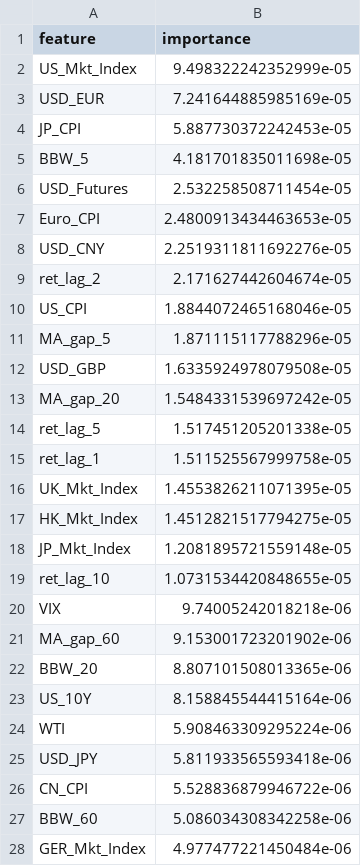
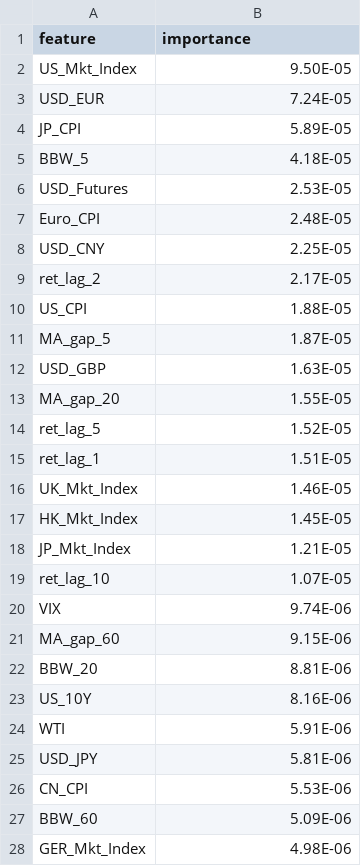
Before and after one commit to LizPink/2025Fall-Advanced-Financial-Big-Data, a CSV file: output/step2/tables/importance_permutation_LightGBM_H1.csv, drawn as a sheet; only a part is shown; the diff covers the shown part only.

```diff
--- a/output/step2/tables/importance_permutation_LightGBM_H1.csv
+++ b/output/step2/tables/importance_permutation_LightGBM_H1.csv
@@ -1,28 +1,28 @@
 feature,importance
-US_Mkt_Index,9.498322242352999e-05
-USD_EUR,7.241644885985169e-05
-JP_CPI,5.887730372242453e-05
-BBW_5,4.181701835011698e-05
-USD_Futures,2.532258508711454e-05
-Euro_CPI,2.4800913434463653e-05
-USD_CNY,2.2519311811692276e-05
-ret_lag_2,2.171627442604674e-05
-US_CPI,1.8844072465168046e-05
-MA_gap_5,1.871115117788296e-05
-USD_GBP,1.6335924978079508e-05
-MA_gap_20,1.5484331539697242e-05
-ret_lag_5,1.517451205201338e-05
-ret_lag_1,1.511525567999758e-05
-UK_Mkt_Index,1.4553826211071395e-05
-HK_Mkt_Index,1.4512821517794275e-05
-JP_Mkt_Index,1.2081895721559148e-05
-ret_lag_10,1.0731534420848655e-05
-VIX,9.74005242018218e-06
-MA_gap_60,9.153001723201902e-06
-BBW_20,8.807101508013365e-06
-US_10Y,8.158845544415164e-06
-WTI,5.908463309295224e-06
-USD_JPY,5.811933565593418e-06
-CN_CPI,5.528836879946722e-06
-BBW_60,5.086034308342258e-06
-GER_Mkt_Index,4.977477221450484e-06
+US_Mkt_Index,9.50E-05
+USD_EUR,7.24E-05
+JP_CPI,5.89E-05
+BBW_5,4.18E-05
+USD_Futures,2.53E-05
+Euro_CPI,2.48E-05
+USD_CNY,2.25E-05
+ret_lag_2,2.17E-05
+US_CPI,1.88E-05
+MA_gap_5,1.87E-05
+USD_GBP,1.63E-05
+MA_gap_20,1.55E-05
+ret_lag_5,1.52E-05
+ret_lag_1,1.51E-05
+UK_Mkt_Index,1.46E-05
+HK_Mkt_Index,1.45E-05
+JP_Mkt_Index,1.21E-05
+ret_lag_10,1.07E-05
+VIX,9.74E-06
+MA_gap_60,9.15E-06
+BBW_20,8.81E-06
+US_10Y,8.16E-06
+WTI,5.91E-06
+USD_JPY,5.81E-06
+CN_CPI,5.53E-06
+BBW_60,5.09E-06
+GER_Mkt_Index,4.98E-06
```
Also changed, not shown: 16 edited cells elsewhere in this file, output/step2/tables/importance_permutation_RandomForest_H1.csv, output/step2/tables/importance_permutation_RandomForest_H5.csv, 28 other files.
